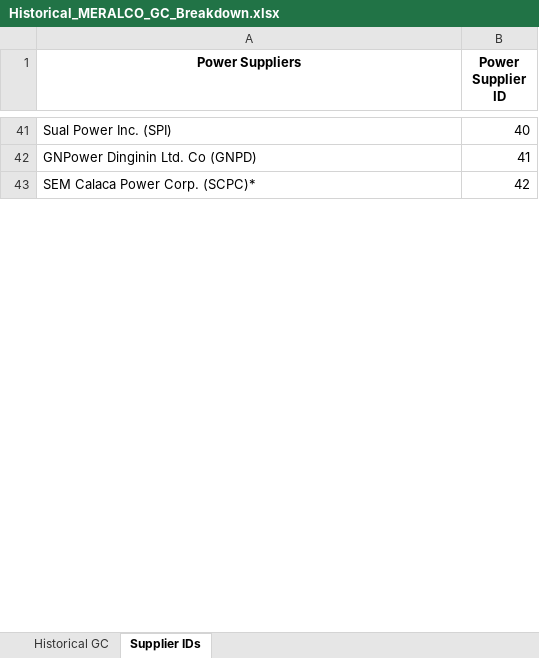
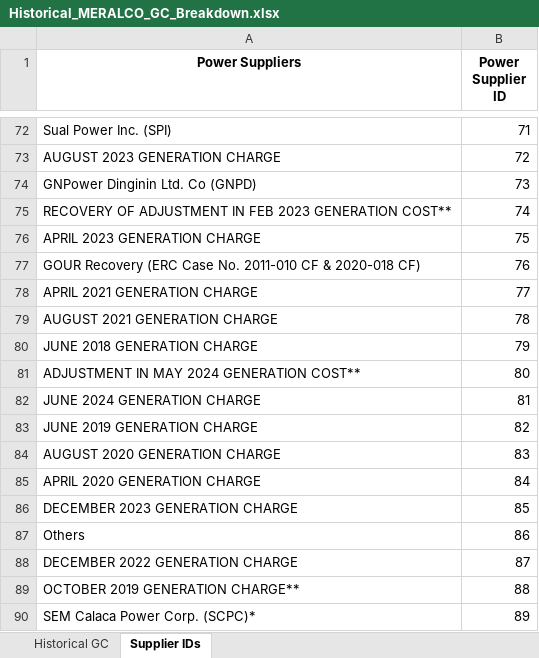
Before and after one commit to andreasenson/Scrape-DU-Generation-Charge, an Excel workbook: MERALCO/Historical_MERALCO_GC_Breakdown.xlsx, sheet Supplier IDs, drawn as a sheet; only a part is shown, gaps mark what is left out; values as stored, in another font and other column widths than the file's, no borders; addresses are those after the commit; the diff covers the shown part only; the diff names each change by its address in the sheet, - before the commit and + after, or states it on an @@ line.

```diff
--- a/MERALCO/Historical_MERALCO_GC_Breakdown.xlsx (sheet Supplier IDs)
+++ b/MERALCO/Historical_MERALCO_GC_Breakdown.xlsx (sheet Supplier IDs)
-B72 (Power Supplier ID): 40
+B72 (Power Supplier ID): 71
+row 73: AUGUST 2023 GENERATION CHARGE | 72
-B74 (Power Supplier ID): 41
+B74 (Power Supplier ID): 73
+row 75: RECOVERY OF ADJUSTMENT IN FEB 2023 GENERATION COST** | 74
+row 76: APRIL 2023 GENERATION CHARGE | 75
+row 77: GOUR Recovery (ERC Case No. 2011-010 CF & 2020-018 CF) | 76
+row 78: APRIL 2021 GENERATION CHARGE | 77
+row 79: AUGUST 2021 GENERATION CHARGE | 78
+row 80: JUNE 2018 GENERATION CHARGE | 79
+row 81: ADJUSTMENT IN MAY 2024 GENERATION COST** | 80
+row 82: JUNE 2024 GENERATION CHARGE | 81
+row 83: JUNE 2019 GENERATION CHARGE | 82
+row 84: AUGUST 2020 GENERATION CHARGE | 83
+row 85: APRIL 2020 GENERATION CHARGE | 84
+row 86: DECEMBER 2023 GENERATION CHARGE | 85
+row 87: Others | 86
+row 88: DECEMBER 2022 GENERATION CHARGE | 87
+row 89: OCTOBER 2019 GENERATION CHARGE** | 88
-B90 (Power Supplier ID): 42
+B90 (Power Supplier ID): 89
```
Also changed, not shown: 93 added rows and 31 edited cells elsewhere in this sheet, sheet Historical GC, 1 other file.
